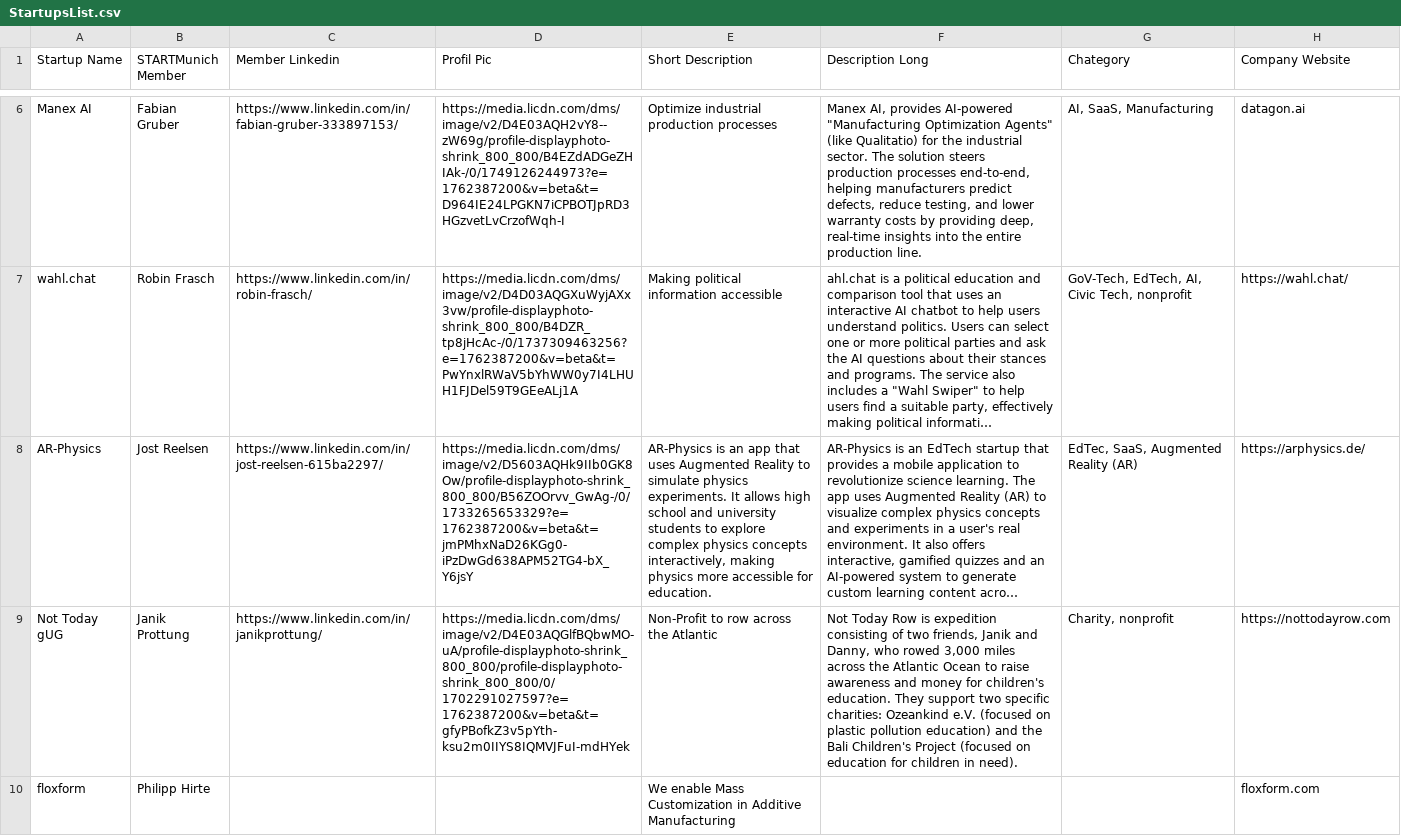
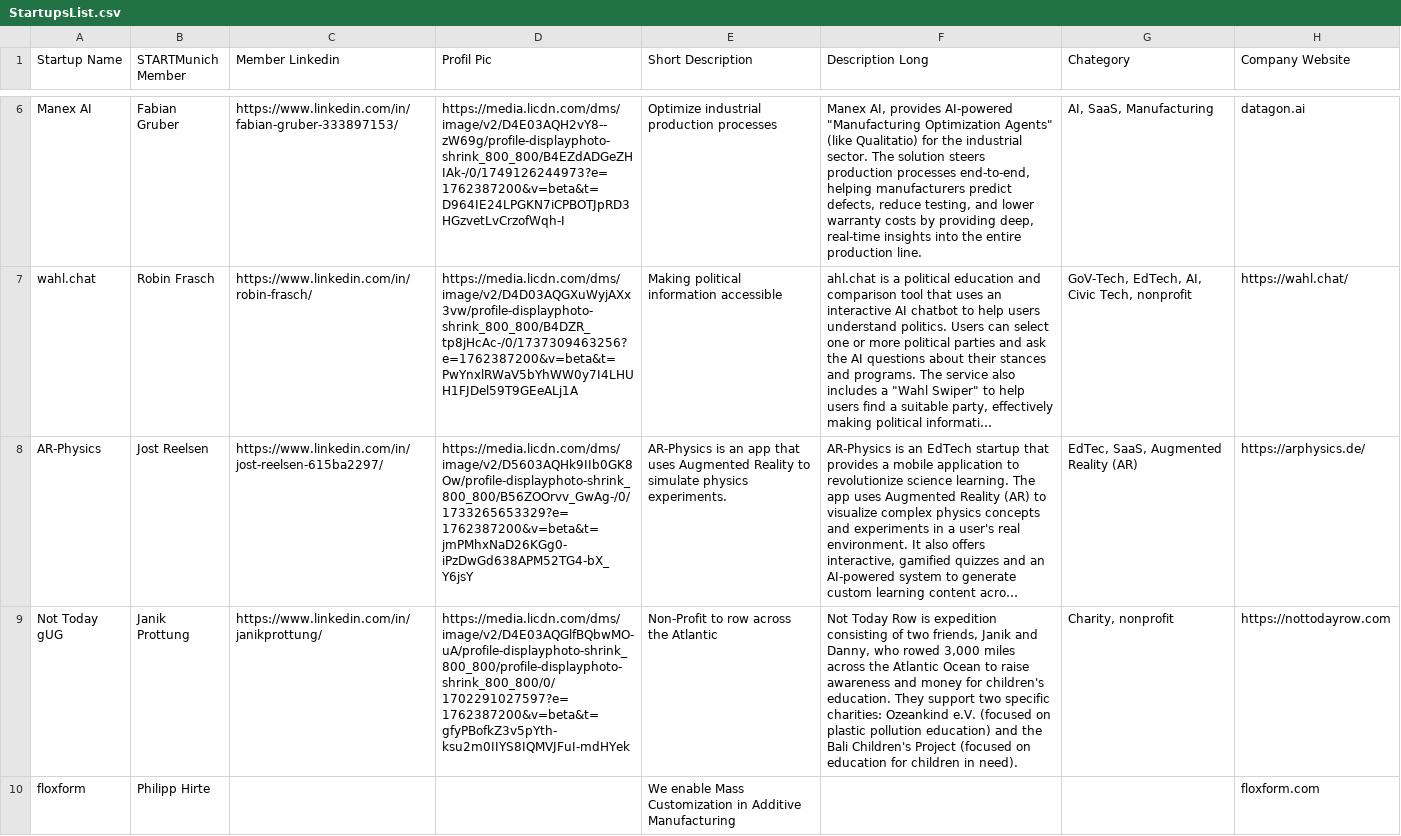
Before and after one commit to startmunich/website-special-pages, a CSV file: public/StartupsList.csv, drawn as a sheet; only a part is shown, gaps mark what is left out; long unchanged cells end in …; the diff names each change by its address in the sheet, - before the commit and + after, or states it on an @@ line.

```diff
--- a/public/StartupsList.csv
+++ b/public/StartupsList.csv
-E8 (Short Description): …physics experiments. It allows high school and university students to explore complex physics concepts interactively, making physics more accessible for education.
+E8 (Short Description): …physics experiments.
```
Also changed, not shown: 1 other file.
